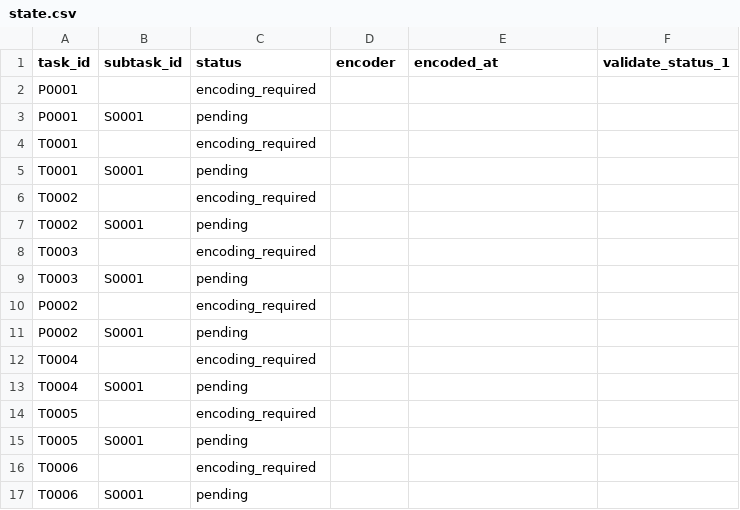
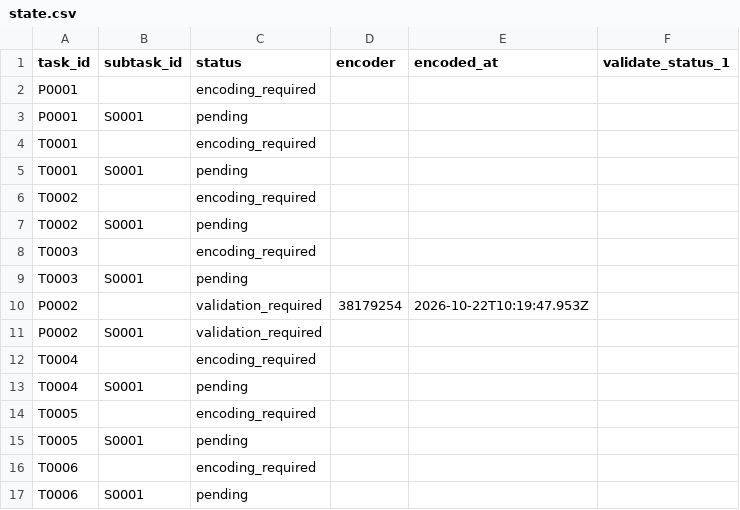
Before and after one commit to ohwjd/test-20261021-1, a CSV file: tracking/state.csv, drawn as a sheet.

```diff
--- a/tracking/state.csv
+++ b/tracking/state.csv
@@ -9,4 +9,4 @@ T0003,,encoding_required,,,
 T0003,S0001,pending,,,
-P0002,,encoding_required,,,
-P0002,S0001,pending,,,
+P0002,,validation_required,38179254,2026-10-22T10:19:47.953Z,
+P0002,S0001,validation_required,,,
 T0004,,encoding_required,,,
```
Also changed, not shown: tracking/history.csv, 3 other files.
